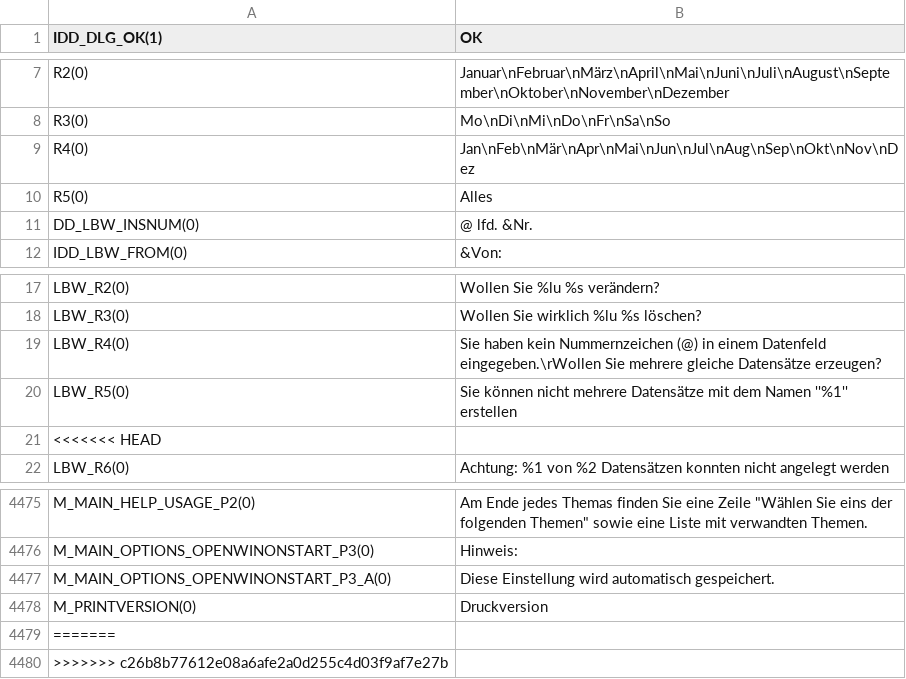
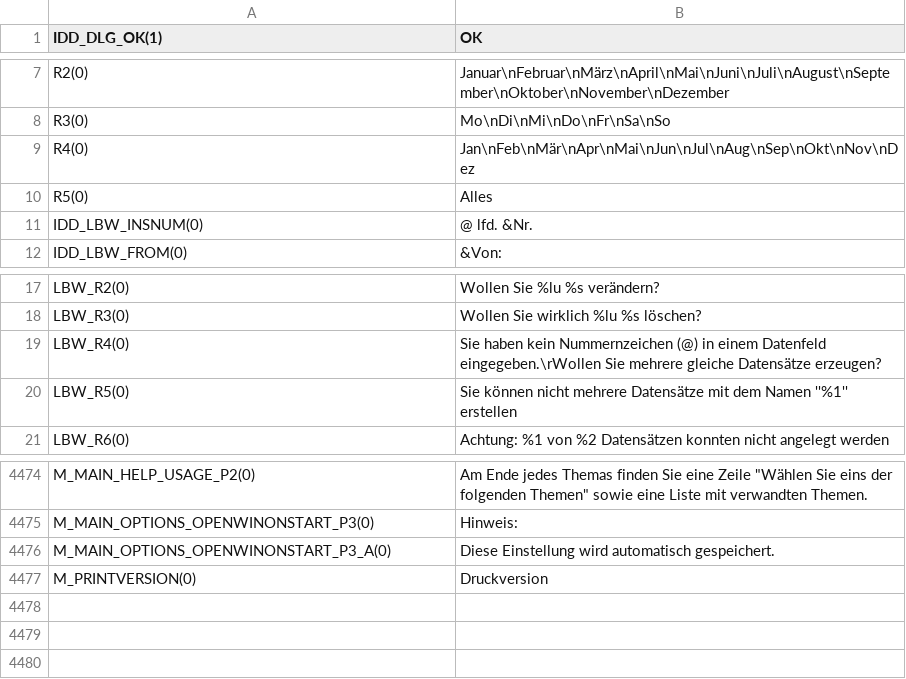
Before and after one commit to KoertnerMuth/translation-new, a CSV file: Lbw.rdb.de.txt.csv, drawn as a sheet; only a part is shown, gaps mark what is left out.

Commit message:
test

```diff
--- a/Lbw.rdb.de.txt.csv
+++ b/Lbw.rdb.de.txt.csv
@@ -10,3 +10,3 @@ R4(0)	Jan\nFeb\nMär\nApr\nMai\nJun\nJul\nAug\nSep\nOkt\nNov\nDez
 R5(0)	Alles
-DD_LBW_INSNUM(0)	@ lfd. &Nr.
+IDD_LBW_INSNUM(0)	@ lfd. &Nr.
 IDD_LBW_FROM(0)	&Von:
@@ -20,3 +20,2 @@ LBW_R4(0)	Sie haben kein Nummernzeichen (@) in einem Datenfeld eingegeben.\rWoll
 LBW_R5(0)	Sie können nicht mehrere Datensätze mit dem Namen ''%1'' erstellen
-<<<<<<< HEAD
 LBW_R6(0)	Achtung: %1 von %2 Datensätzen konnten nicht angelegt werden
@@ -4478,3 +4477 @@ M_MAIN_OPTIONS_OPENWINONSTART_P3_A(0)	Diese Einstellung wird automatisch gespeic
 M_PRINTVERSION(0)	Druckversion
-=======
->>>>>>> c26b8b77612e08a6afe2a0d255c4d03f9af7e27b
```
